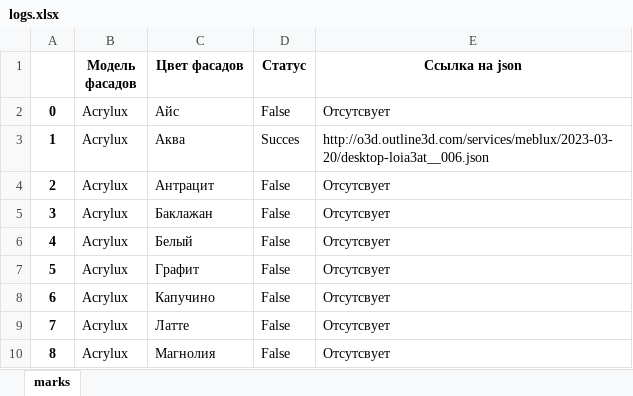
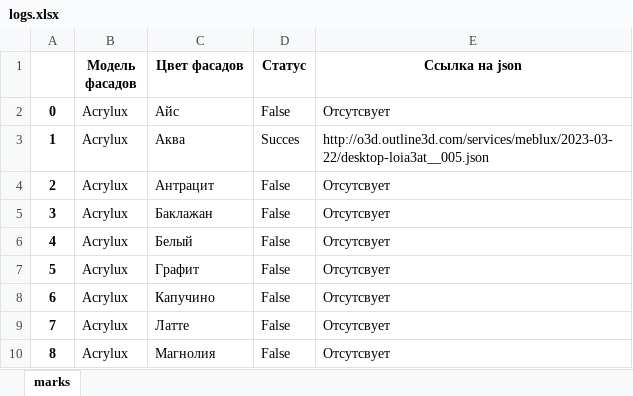
Before and after one commit to Zero-jp/Smart_tester_py, an Excel workbook: logs.xlsx, sheet marks, drawn as a sheet; only a part is shown; values as stored, in another font and other column widths than the file's, no borders; the diff names each change by its address in the sheet, - before the commit and + after, or states it on an @@ line.

```diff
--- a/logs.xlsx (sheet marks)
+++ b/logs.xlsx (sheet marks)
-E3 (Ссылка на json): http://o3d.outline3d.com/services/meblux/2023-03-20/desktop-loia3at__006.json
+E3 (Ссылка на json): http://o3d.outline3d.com/services/meblux/2023-03-22/desktop-loia3at__005.json
```
Also changed, not shown: 4 other files.
